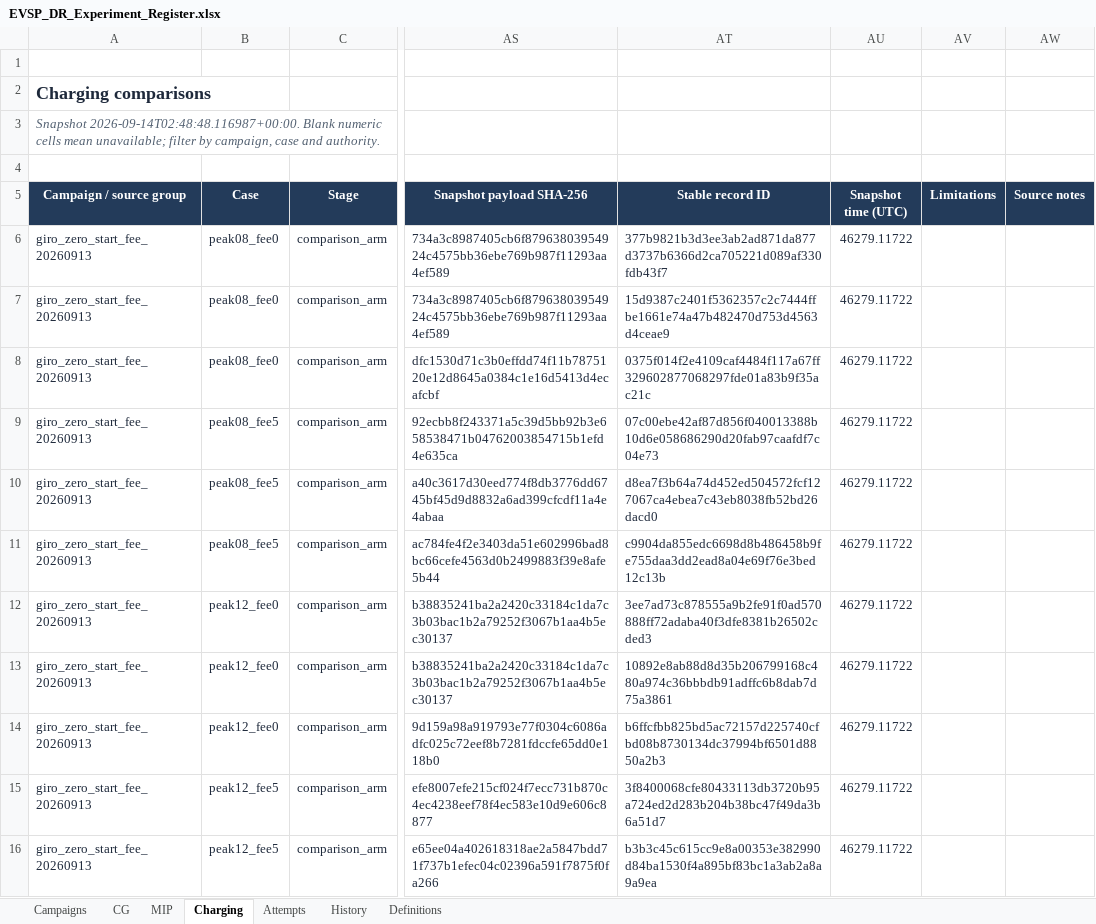
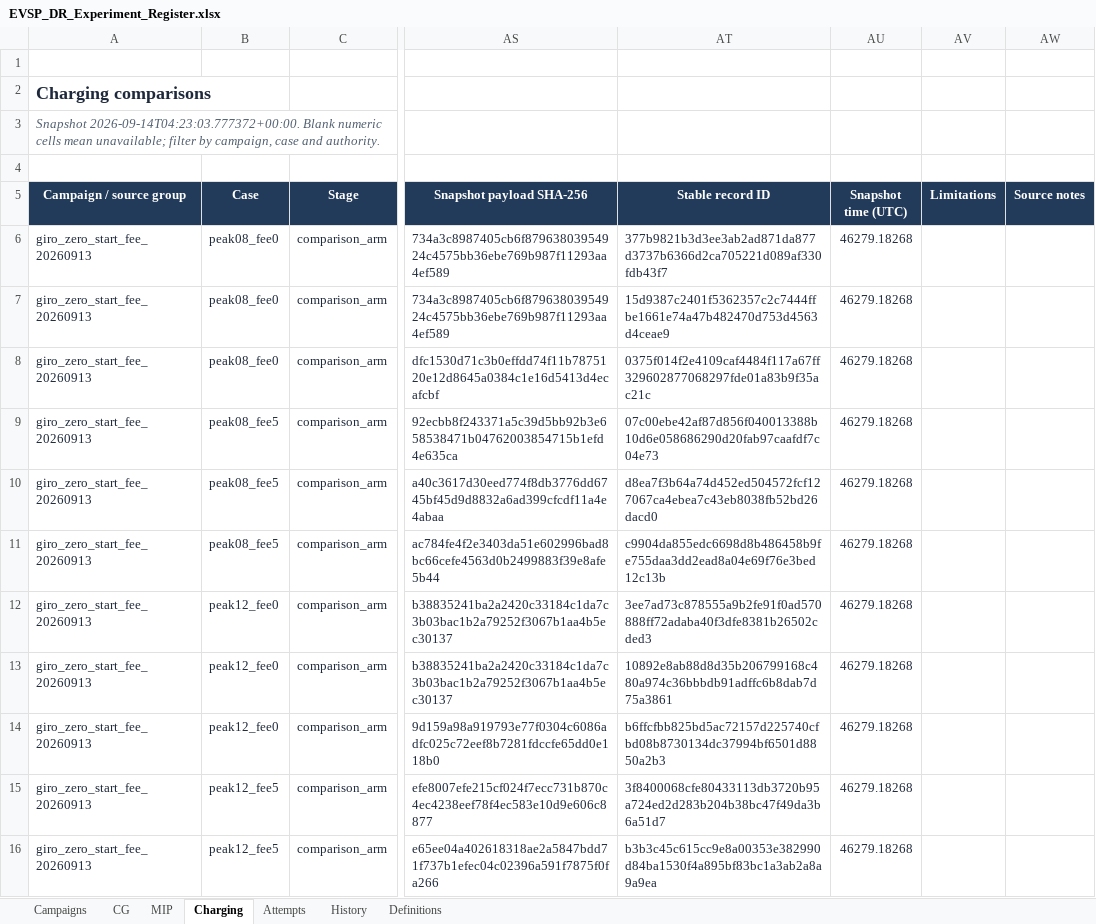
Before and after one commit to ndandnd/EVSP-DR, an Excel workbook: outputs/01a07ecc-9b77-79b3-9782-e4308a80ba07/EVSP_DR_Experiment_Register.xlsx, sheet Charging, drawn as a sheet; only a part is shown, gaps mark what is left out; values as stored, in another font and other column widths than the file's, no borders; conditional formats and table styles not drawn; the diff covers the shown part only; the diff names each change by its address in the sheet, - before the commit and + after, or states it on an @@ line.

```diff
--- a/outputs/01a07ecc-9b77-79b3-9782-e4308a80ba07/EVSP_DR_Experiment_Register.xlsx (sheet Charging)
+++ b/outputs/01a07ecc-9b77-79b3-9782-e4308a80ba07/EVSP_DR_Experiment_Register.xlsx (sheet Charging)
-A3 (Campaign / source group): Snapshot 2026-09-14T02:48:48.116987+00:00. Blank numeric…
+A3 (Campaign / source group): Snapshot 2026-09-14T04:23:03.777372+00:00. Blank numeric…
-AU6:AU16 (Snapshot time (UTC)): 46279.11722
+AU6:AU16 (Snapshot time (UTC)): 46279.18268
```
Also changed, not shown: 67 edited cells elsewhere in this sheet, sheet MIP, sheet CG, sheet Attempts, sheet Campaigns, formulas that keep their value, 57 other files.
